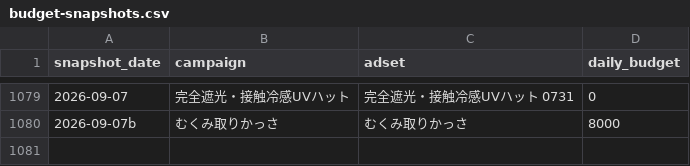
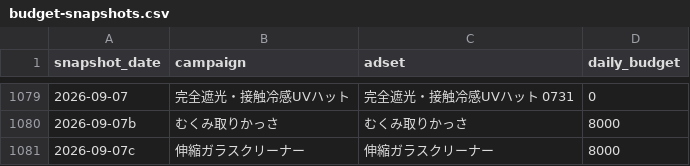
Before and after one commit to finracofficial-cmd/LOOana, a CSV file: data/budget-snapshots.csv, drawn as a sheet; only a part is shown, gaps mark what is left out.

```diff
--- a/data/budget-snapshots.csv
+++ b/data/budget-snapshots.csv
@@ -1080 +1080,2 @@ snapshot_date,campaign,adset,daily_budget
 2026-09-07b,むくみ取りかっさ,むくみ取りかっさ,8000
+2026-09-07c,伸縮ガラスクリーナー,伸縮ガラスクリーナー,8000
```
Also changed, not shown: 1 other file.
